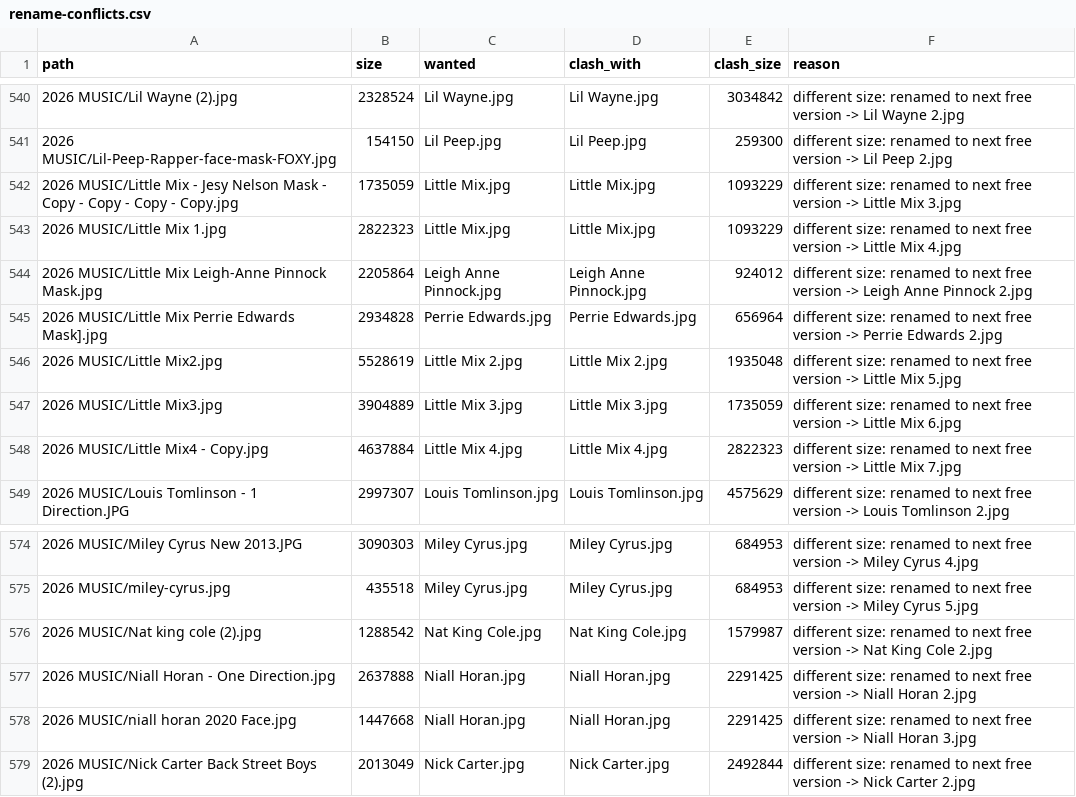
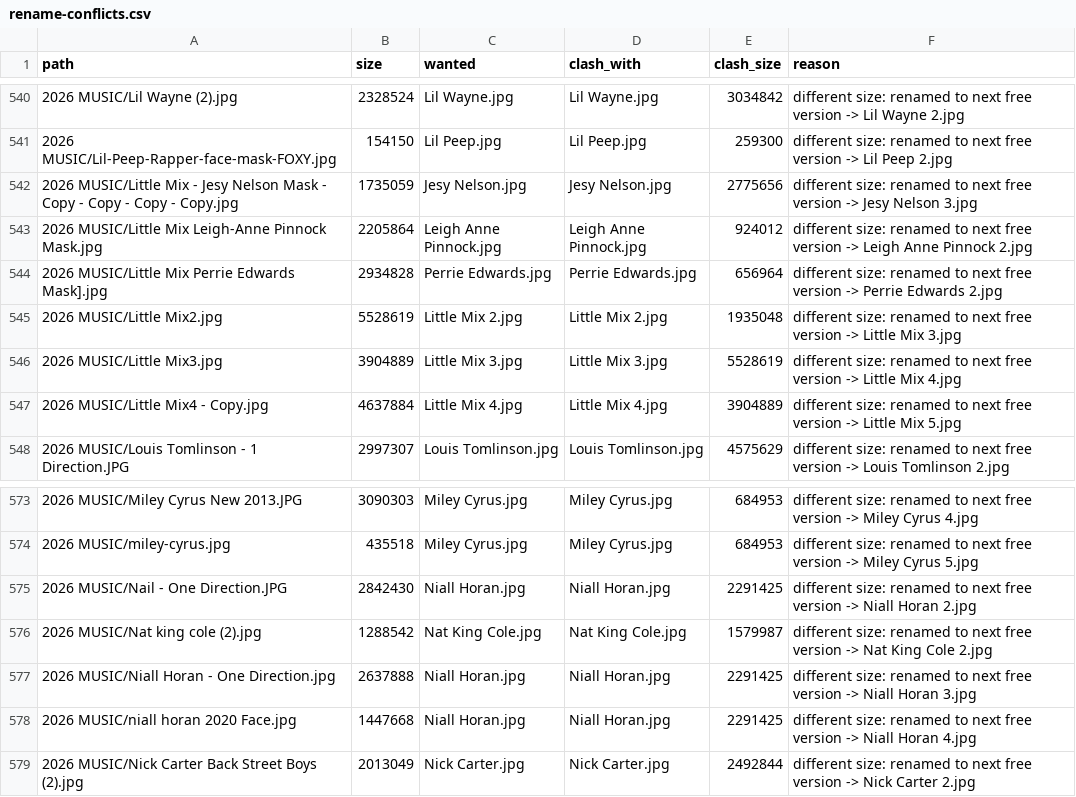
Before and after one commit to depthchargedesign1-dot/panda, a CSV file: foxyprinting-rebrand/exports/dropbox-mask-sort/rename-conflicts.csv, drawn as a sheet; only a part is shown, gaps mark what is left out.

```diff
--- a/foxyprinting-rebrand/exports/dropbox-mask-sort/rename-conflicts.csv
+++ b/foxyprinting-rebrand/exports/dropbox-mask-sort/rename-conflicts.csv
@@ -541,9 +541,8 @@ path,size,wanted,clash_with,clash_size,reason
 2026 MUSIC/Lil-Peep-Rapper-face-mask-FOXY.jpg,154150,Lil Peep.jpg,Lil Peep.jpg,259300,different size: renamed to next free version -> Lil Peep 2.jpg
-2026 MUSIC/Little Mix - Jesy Nelson Mask - Copy - Copy - Copy - Copy.jpg,1735059,Little Mix.jpg,Little Mix.jpg,1093229,different size: renamed to next free version -> Little Mix 3.jpg
-2026 MUSIC/Little Mix 1.jpg,2822323,Little Mix.jpg,Little Mix.jpg,1093229,different size: renamed to next free version -> Little Mix 4.jpg
+2026 MUSIC/Little Mix - Jesy Nelson Mask - Copy - Copy - Copy - Copy.jpg,1735059,Jesy Nelson.jpg,Jesy Nelson.jpg,2775656,different size: renamed to next free version -> Jesy Nelson 3.jpg
 2026 MUSIC/Little Mix Leigh-Anne Pinnock Mask.jpg,2205864,Leigh Anne Pinnock.jpg,Leigh Anne Pinnock.jpg,924012,different size: renamed to next free version -> Leigh Anne Pinnock 2.jpg
 2026 MUSIC/Little Mix Perrie Edwards Mask].jpg,2934828,Perrie Edwards.jpg,Perrie Edwards.jpg,656964,different size: renamed to next free version -> Perrie Edwards 2.jpg
-2026 MUSIC/Little Mix2.jpg,5528619,Little Mix 2.jpg,Little Mix 2.jpg,1935048,different size: renamed to next free version -> Little Mix 5.jpg
-2026 MUSIC/Little Mix3.jpg,3904889,Little Mix 3.jpg,Little Mix 3.jpg,1735059,different size: renamed to next free version -> Little Mix 6.jpg
-2026 MUSIC/Little Mix4 - Copy.jpg,4637884,Little Mix 4.jpg,Little Mix 4.jpg,2822323,different size: renamed to next free version -> Little Mix 7.jpg
+2026 MUSIC/Little Mix2.jpg,5528619,Little Mix 2.jpg,Little Mix 2.jpg,1935048,different size: renamed to next free version -> Little Mix 3.jpg
+2026 MUSIC/Little Mix3.jpg,3904889,Little Mix 3.jpg,Little Mix 3.jpg,5528619,different size: renamed to next free version -> Little Mix 4.jpg
+2026 MUSIC/Little Mix4 - Copy.jpg,4637884,Little Mix 4.jpg,Little Mix 4.jpg,3904889,different size: renamed to next free version -> Little Mix 5.jpg
 2026 MUSIC/Louis Tomlinson - 1 Direction.JPG,2997307,Louis Tomlinson.jpg,Louis Tomlinson.jpg,4575629,different size: renamed to next free version -> Louis Tomlinson 2.jpg
@@ -575,5 +574,6 @@ path,size,wanted,clash_with,clash_size,reason
 2026 MUSIC/miley-cyrus.jpg,435518,Miley Cyrus.jpg,Miley Cyrus.jpg,684953,different size: renamed to next free version -> Miley Cyrus 5.jpg
+2026 MUSIC/Nail - One Direction.JPG,2842430,Niall Horan.jpg,Niall Horan.jpg,2291425,different size: renamed to next free version -> Niall Horan 2.jpg
 2026 MUSIC/Nat king cole (2).jpg,1288542,Nat King Cole.jpg,Nat King Cole.jpg,1579987,different size: renamed to next free version -> Nat King Cole 2.jpg
-2026 MUSIC/Niall Horan - One Direction.jpg,2637888,Niall Horan.jpg,Niall Horan.jpg,2291425,different size: renamed to next free version -> Niall Horan 2.jpg
-2026 MUSIC/niall horan 2020 Face.jpg,1447668,Niall Horan.jpg,Niall Horan.jpg,2291425,different size: renamed to next free version -> Niall Horan 3.jpg
+2026 MUSIC/Niall Horan - One Direction.jpg,2637888,Niall Horan.jpg,Niall Horan.jpg,2291425,different size: renamed to next free version -> Niall Horan 3.jpg
+2026 MUSIC/niall horan 2020 Face.jpg,1447668,Niall Horan.jpg,Niall Horan.jpg,2291425,different size: renamed to next free version -> Niall Horan 4.jpg
 2026 MUSIC/Nick Carter Back Street Boys (2).jpg,2013049,Nick Carter.jpg,Nick Carter.jpg,2492844,different size: renamed to next free version -> Nick Carter 2.jpg
```
Also changed, not shown: foxyprinting-rebrand/exports/dropbox-mask-sort/rename-plan.csv, foxyprinting-rebrand/exports/dropbox-mask-sort/rename-skipped.csv, 21 other files.
